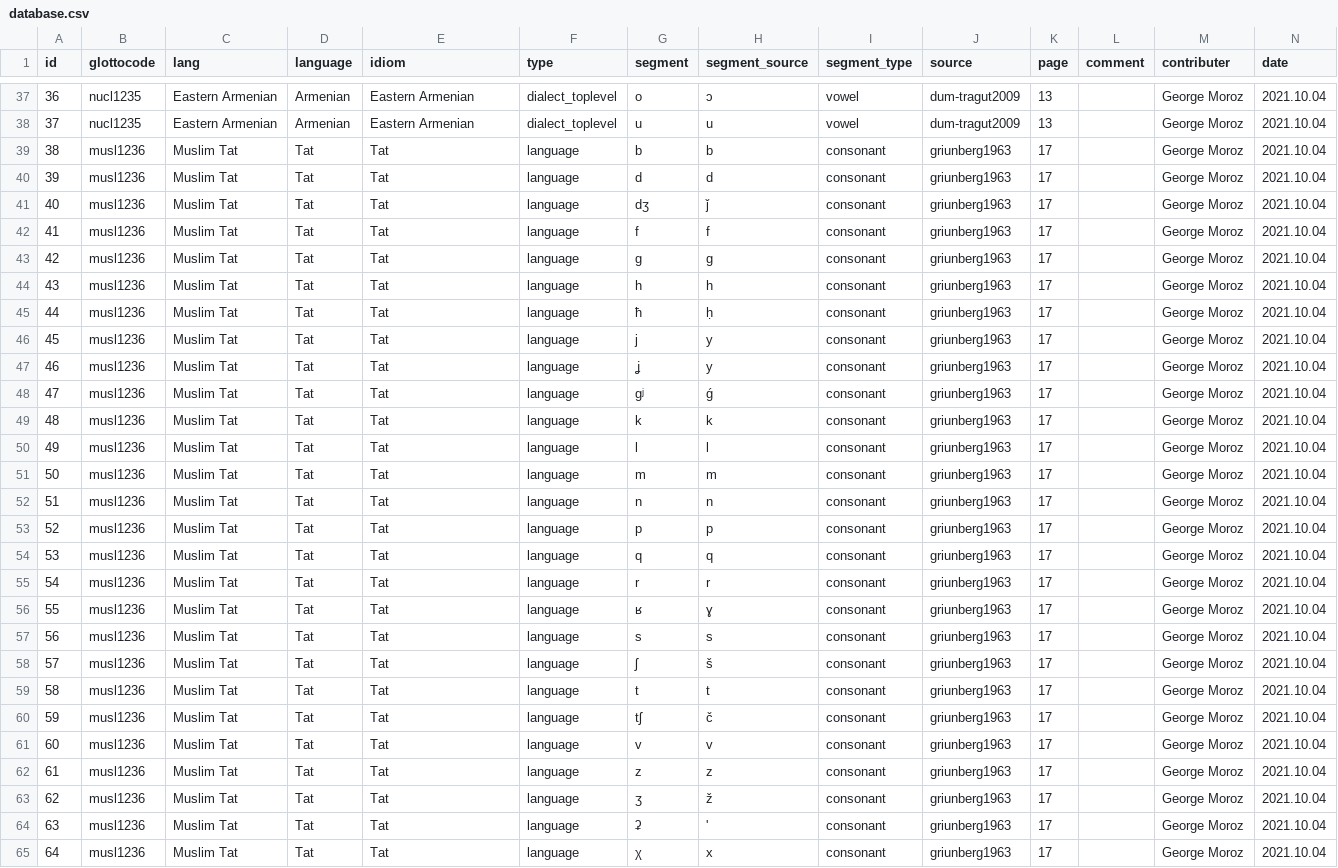
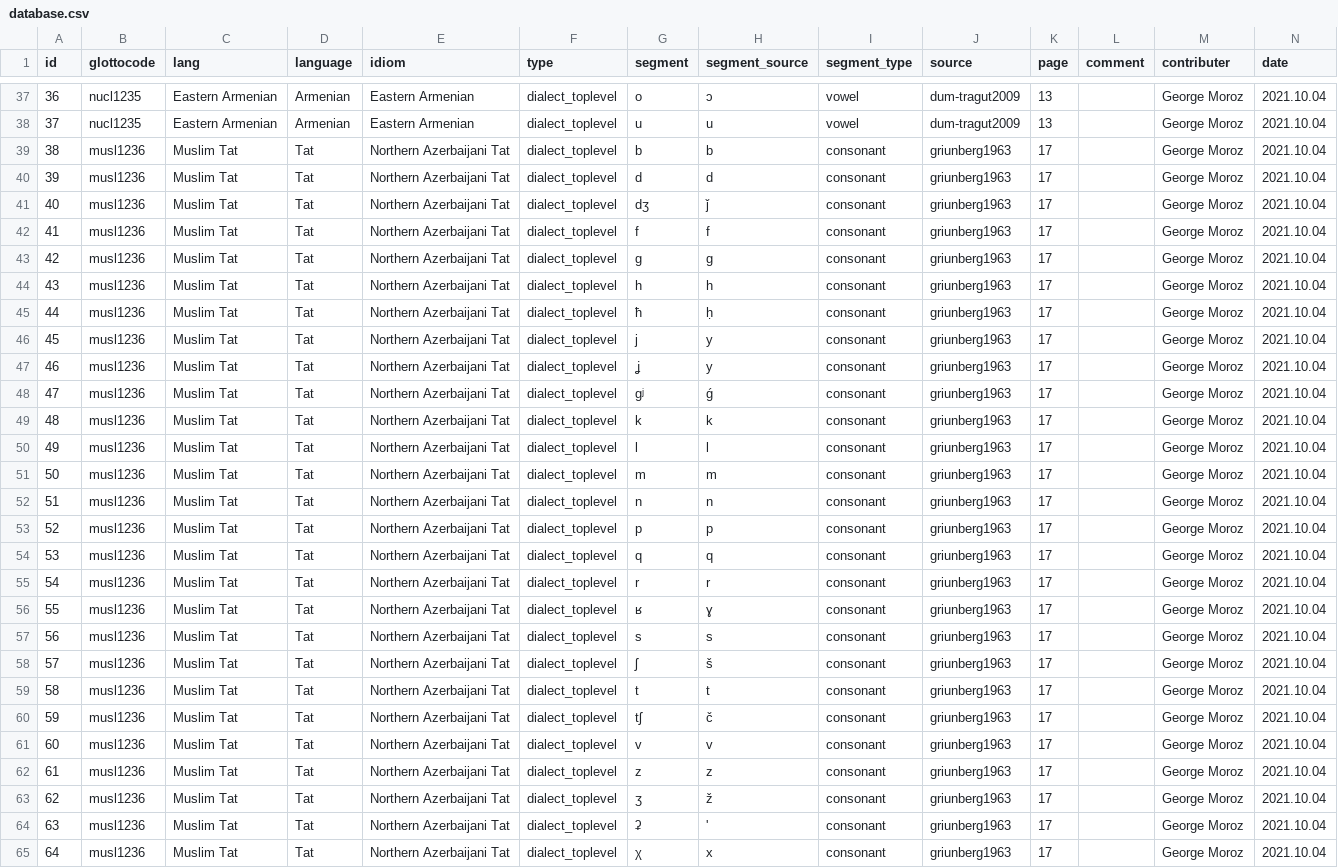
Before and after one commit to agricolamz/new_caucasian_phonology_dataset, a CSV file: database.csv, drawn as a sheet; only a part is shown, gaps mark what is left out; the diff covers the shown part only; the diff names each change by its address in the sheet, - before the commit and + after, or states it on an @@ line.

Commit message:
update

```diff
--- a/database.csv
+++ b/database.csv
-E39:E65 (idiom): Tat
+E39:E65 (idiom): Northern Azerbaijani Tat
-F39:F65 (type): language
+F39:F65 (type): dialect_toplevel
```
Also changed, not shown: 22 edited cells elsewhere in this file.
